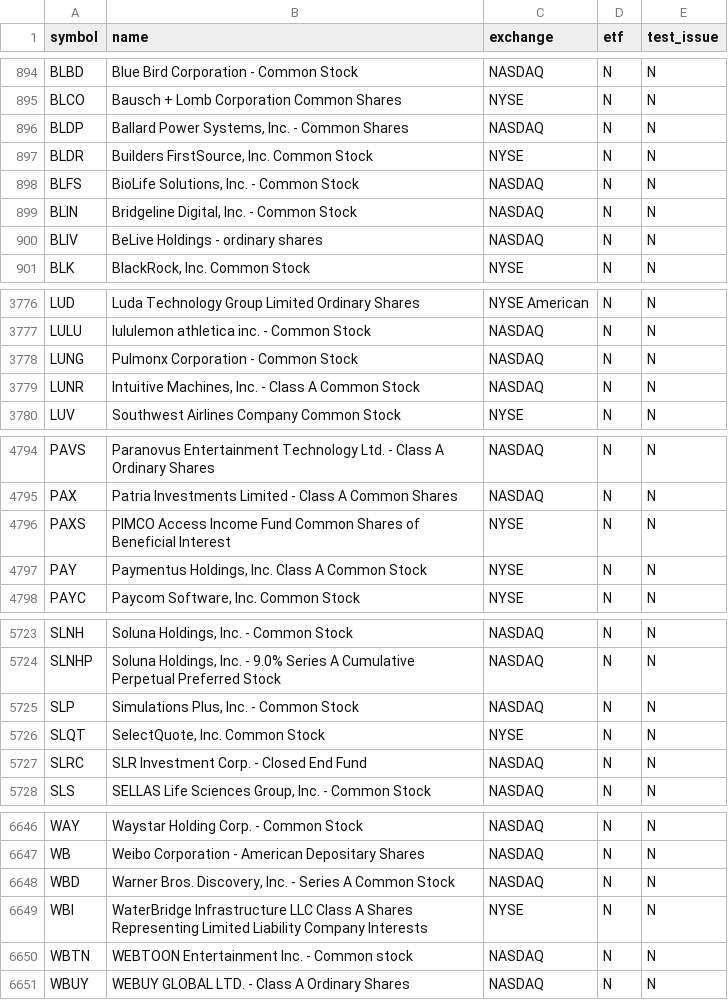
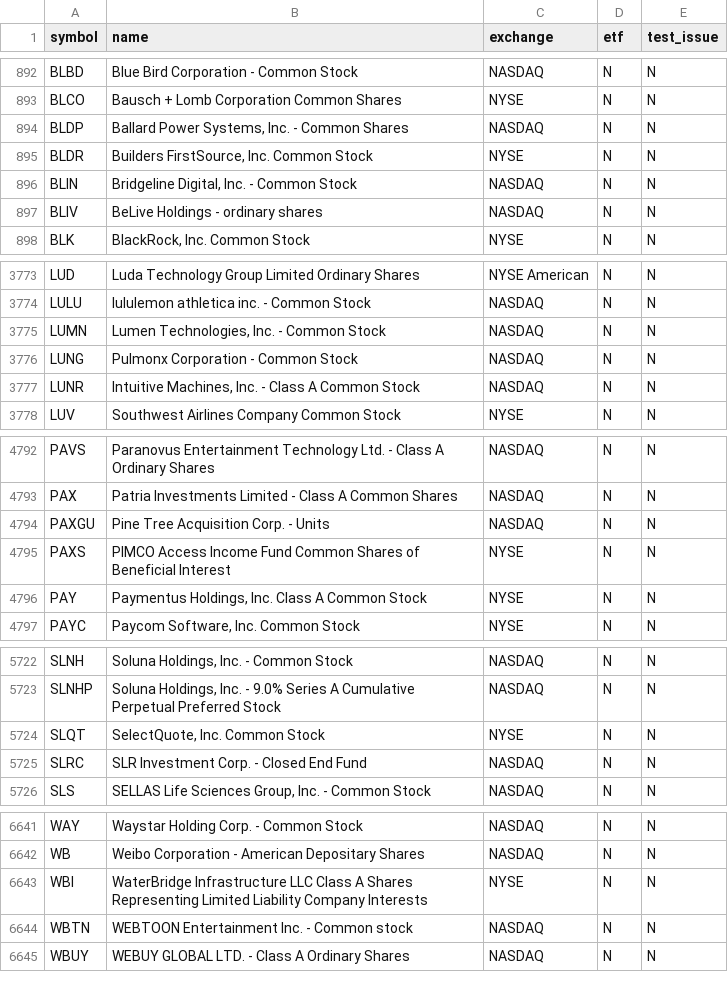
Before and after one commit to njdfan1711-cpu/Fin, a CSV file: universe.csv, drawn as a sheet; only a part is shown, gaps mark what is left out; removed rows and columns are numbered as before the commit, all else as after; the diff covers the shown part only; the diff names each change by its address in the sheet, - before the commit and + after, or states it on an @@ line.

```diff
--- a/universe.csv
+++ b/universe.csv
-row 898: BLFS | BioLife Solutions, Inc. - Common Stock | NASDAQ | N | N
+row 3775: LUMN | Lumen Technologies, Inc. - Common Stock | NASDAQ | N | N
+row 4794: PAXGU | Pine Tree Acquisition Corp. - Units | NASDAQ | N | N
-row 5725: SLP | Simulations Plus, Inc. - Common Stock | NASDAQ | N | N
-row 6648: WBD | Warner Bros. Discovery, Inc. - Series A Common Stock | NASDAQ | N | N
```
Also changed, not shown: 2 added rows and 7 removed rows elsewhere in this file, eligible.csv, 6 other files.
